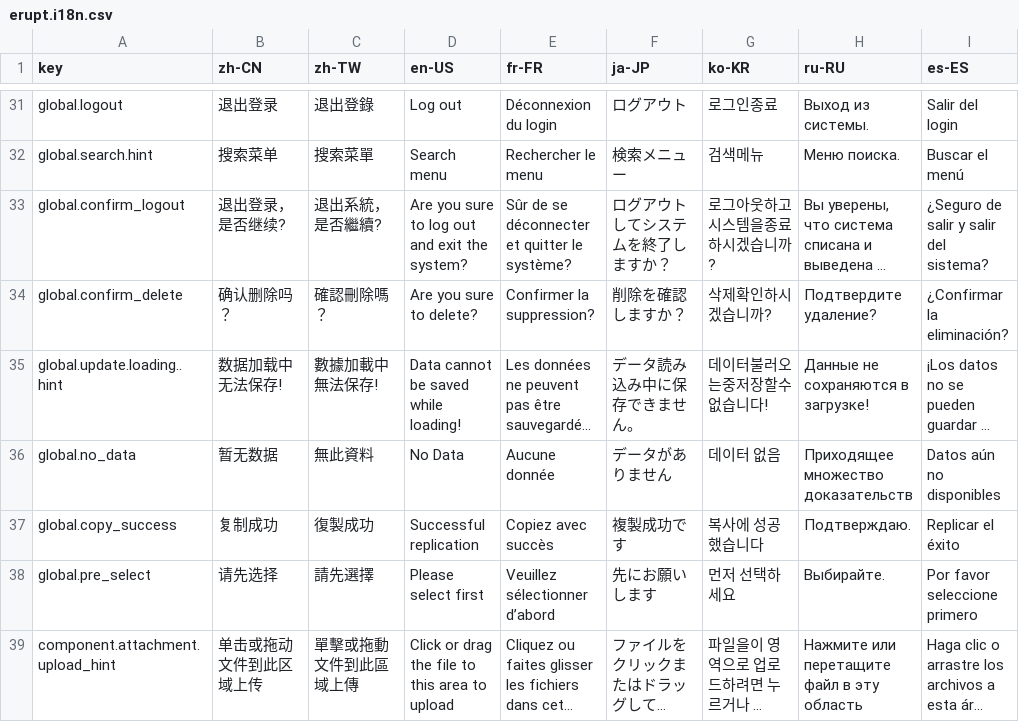
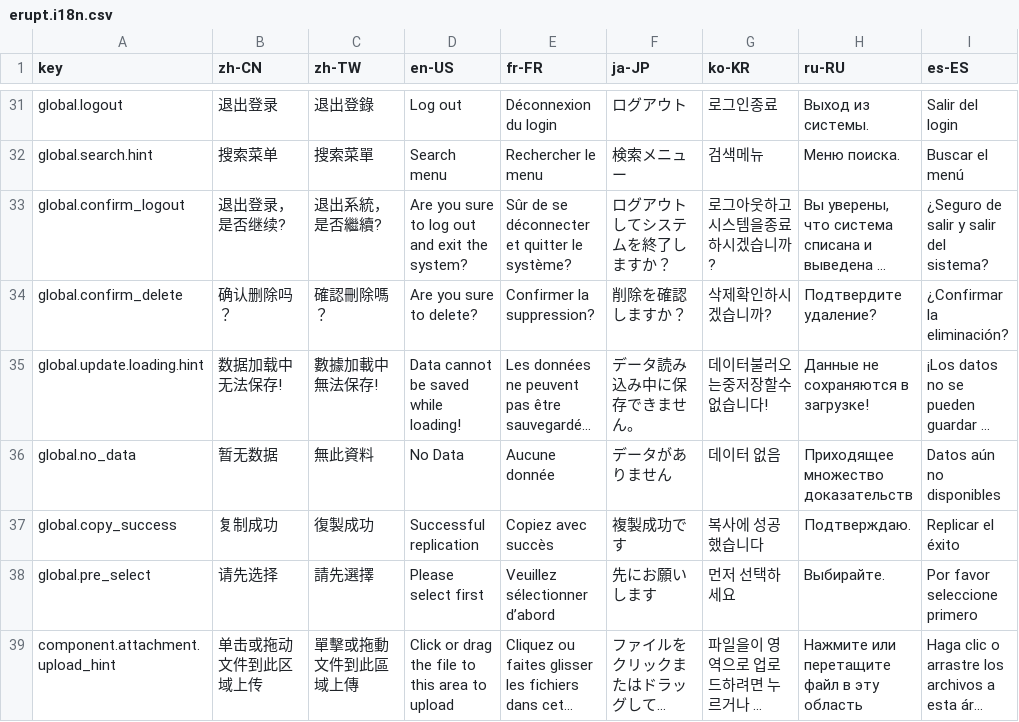
Before and after one commit to erupts/erupt-web, a CSV file: src/erupt.i18n.csv, drawn as a sheet; only a part is shown, gaps mark what is left out; long unchanged cells end in …; the diff names each change by its address in the sheet, - before the commit and + after, or states it on an @@ line.

```diff
--- a/src/erupt.i18n.csv
+++ b/src/erupt.i18n.csv
-A35 (key): global.update.loading..hint
+A35 (key): global.update.loading.hint
```
Also changed, not shown: 9 other files.
